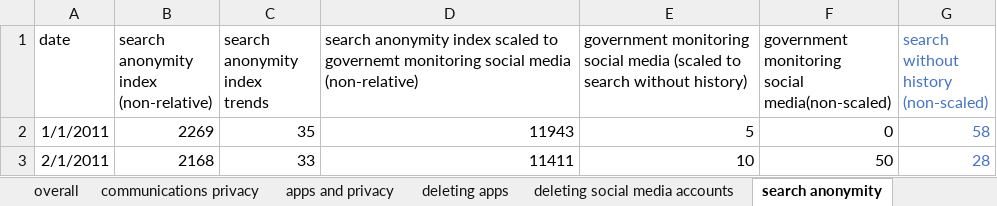
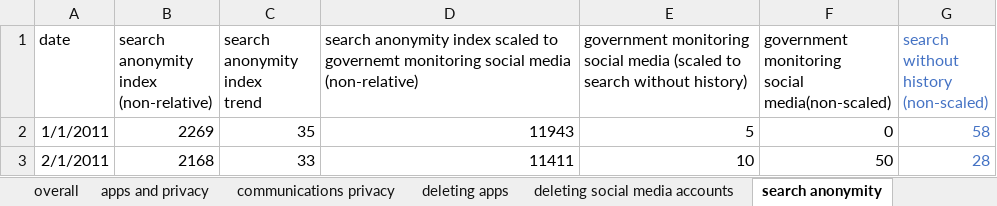
Before and after one commit to botwithfeelings/PrivacySearchQueries, an Excel workbook: indextrends/index/overall index.xlsx, sheet search anonymity, drawn as a sheet; only a part is shown; values as stored, in another font and other column widths than the file's, no borders; charts and pictures not drawn; ↵ is a line break in a cell; the diff names each change by its address in the sheet, - before the commit and + after, or states it on an @@ line.

```diff
--- a/indextrends/index/overall index.xlsx (sheet search anonymity)
+++ b/indextrends/index/overall index.xlsx (sheet search anonymity)
@@ sheet tab order changed: overall | apps and privacy | communications privacy | deleting apps | deleting social media accounts | search anonymity @@
-C1: search anonymity index ↵ trends
+C1: search anonymity index ↵ trend
```
Also changed, not shown: charts or pictures, indextrends/amt/overall index.xlsx, indextrends/comparison.xlsx, 18 other files.
